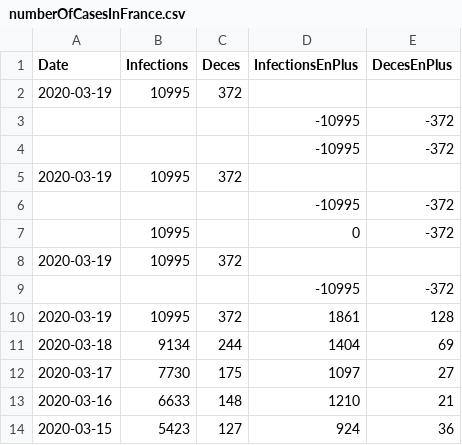
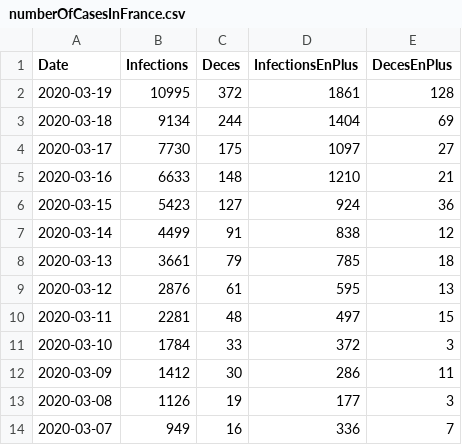
Before and after one commit to bacherecom/lecovid19.fr, a CSV file: numberOfCasesInFrance.csv, drawn as a sheet; only a part is shown; the shorter side is filled out with more unchanged rows.

Commit message:
Update numberOfCasesInFrance.csv

```diff
--- a/numberOfCasesInFrance.csv
+++ b/numberOfCasesInFrance.csv
@@ -1,10 +1,2 @@
 Date;Infections;Deces;InfectionsEnPlus;DecesEnPlus
-2020-03-19;10995;372;;
-;;;-10995;-372
-;;;-10995;-372
-2020-03-19;10995;372;;
-;;;-10995;-372
-;10995;;0;-372
-2020-03-19;10995;372;;
-;;;-10995;-372
 2020-03-19;10995;372;1861;128
```
